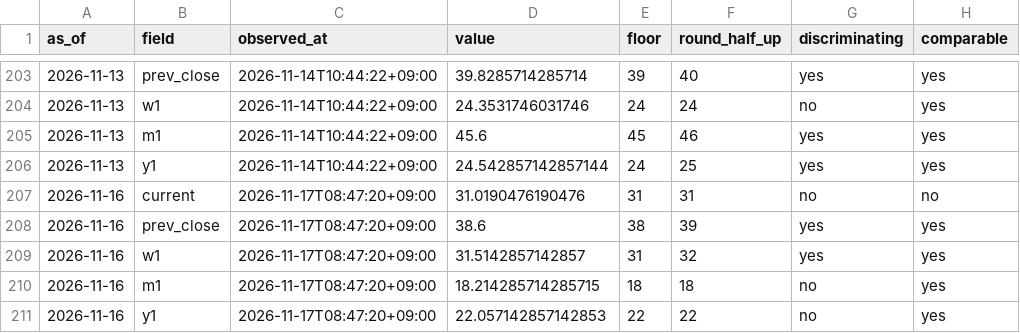
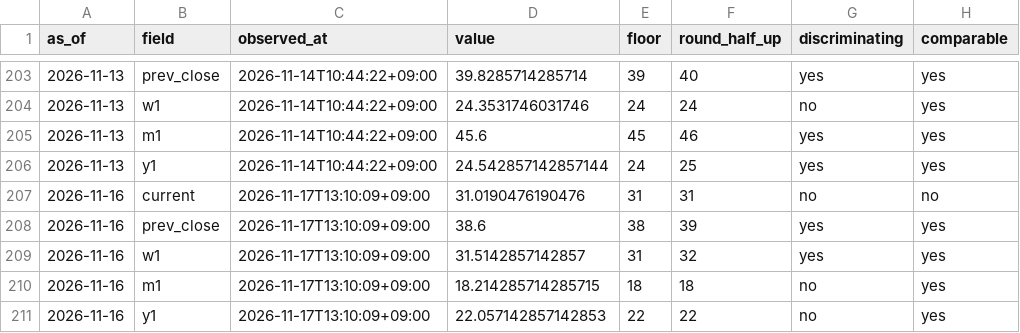
Before and after one commit to plhiroshiiq-spec/Fear-Greed, a CSV file: data/rounding_probe.csv, drawn as a sheet; only a part is shown, gaps mark what is left out; the diff names each change by its address in the sheet, - before the commit and + after, or states it on an @@ line.

```diff
--- a/data/rounding_probe.csv
+++ b/data/rounding_probe.csv
-C207:C211 (observed_at): 2026-11-17T08:47:20+09:00
+C207:C211 (observed_at): 2026-11-17T13:10:09+09:00
```
Also changed, not shown: 2 other files.
